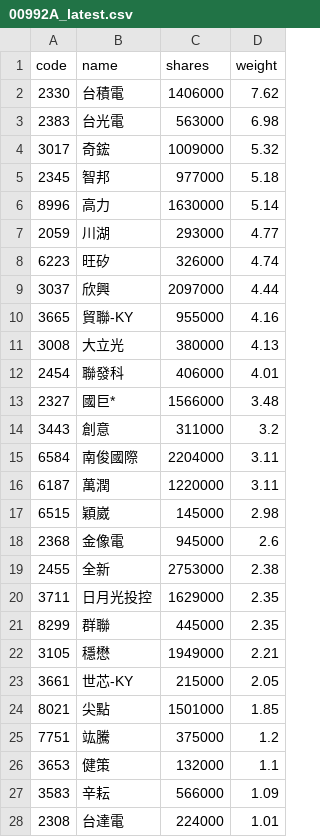
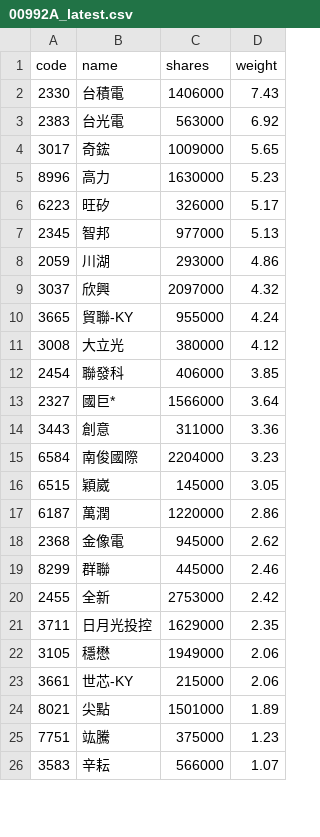
Before and after one commit to 4ru1013/capital-etf-00992a-portfolio, a CSV file: data/out/holdings/00992A_latest.csv, drawn as a sheet; only a part is shown; the diff covers the shown part only.

```diff
--- a/data/out/holdings/00992A_latest.csv
+++ b/data/out/holdings/00992A_latest.csv
@@ -1,28 +1,26 @@
 code,name,shares,weight
-2330,台積電,1406000,7.62
-2383,台光電,563000,6.98
-3017,奇鋐,1009000,5.32
-2345,智邦,977000,5.18
-8996,高力,1630000,5.14
-2059,川湖,293000,4.77
-6223,旺矽,326000,4.74
-3037,欣興,2097000,4.44
-3665,貿聯-KY,955000,4.16
-3008,大立光,380000,4.13
-2454,聯發科,406000,4.01
-2327,國巨*,1566000,3.48
-3443,創意,311000,3.2
-6584,南俊國際,2204000,3.11
-6187,萬潤,1220000,3.11
-6515,穎崴,145000,2.98
-2368,金像電,945000,2.6
-2455,全新,2753000,2.38
+2330,台積電,1406000,7.43
+2383,台光電,563000,6.92
+3017,奇鋐,1009000,5.65
+8996,高力,1630000,5.23
+6223,旺矽,326000,5.17
+2345,智邦,977000,5.13
+2059,川湖,293000,4.86
+3037,欣興,2097000,4.32
+3665,貿聯-KY,955000,4.24
+3008,大立光,380000,4.12
+2454,聯發科,406000,3.85
+2327,國巨*,1566000,3.64
+3443,創意,311000,3.36
+6584,南俊國際,2204000,3.23
+6515,穎崴,145000,3.05
+6187,萬潤,1220000,2.86
+2368,金像電,945000,2.62
+8299,群聯,445000,2.46
+2455,全新,2753000,2.42
 3711,日月光投控,1629000,2.35
-8299,群聯,445000,2.35
-3105,穩懋,1949000,2.21
-3661,世芯-KY,215000,2.05
-8021,尖點,1501000,1.85
-7751,竑騰,375000,1.2
-3653,健策,132000,1.1
-3583,辛耘,566000,1.09
-2308,台達電,224000,1.01
+3105,穩懋,1949000,2.06
+3661,世芯-KY,215000,2.06
+8021,尖點,1501000,1.89
+7751,竑騰,375000,1.23
+3583,辛耘,566000,1.07
```
Also changed, not shown: 1 added row, 1 removed row and 8 edited cells elsewhere in this file, 4 other files.
